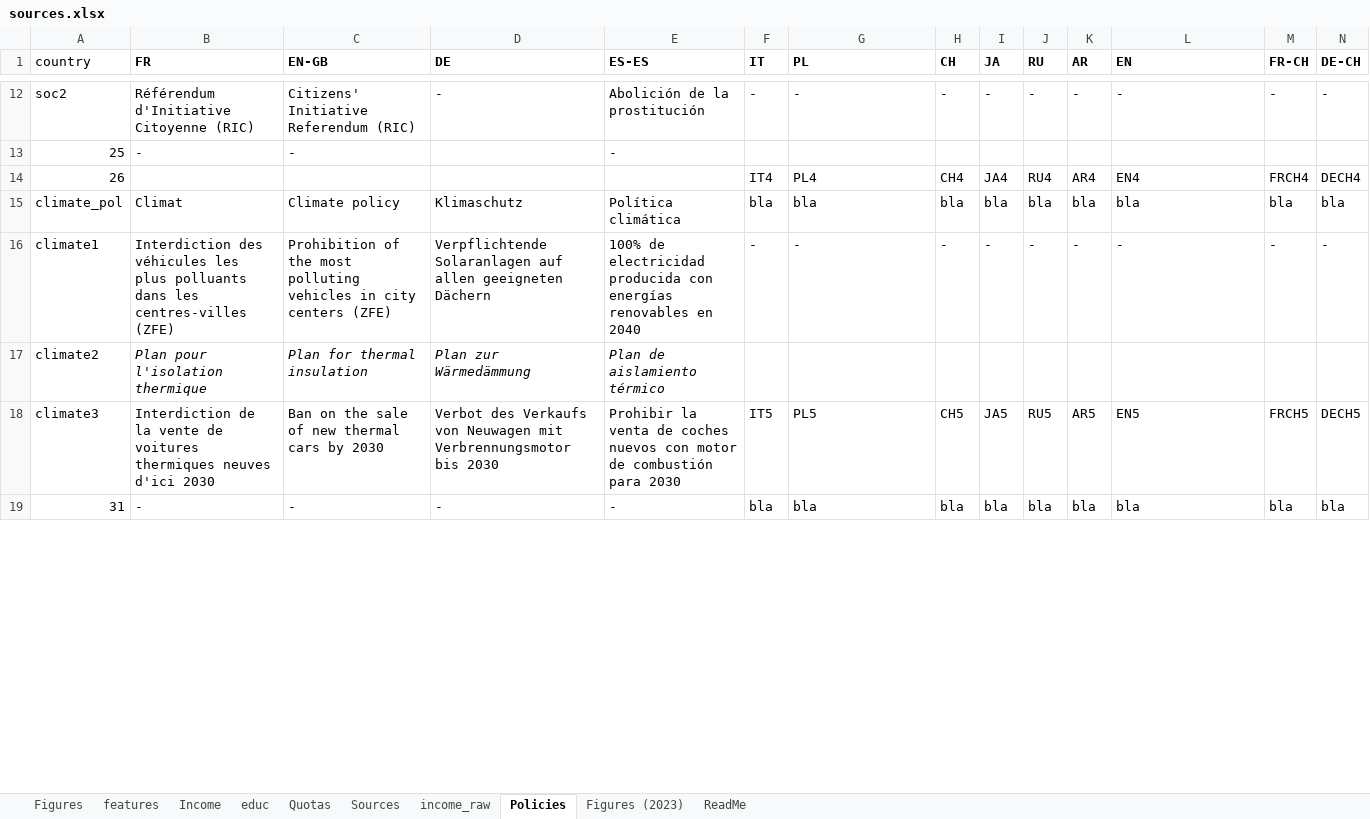
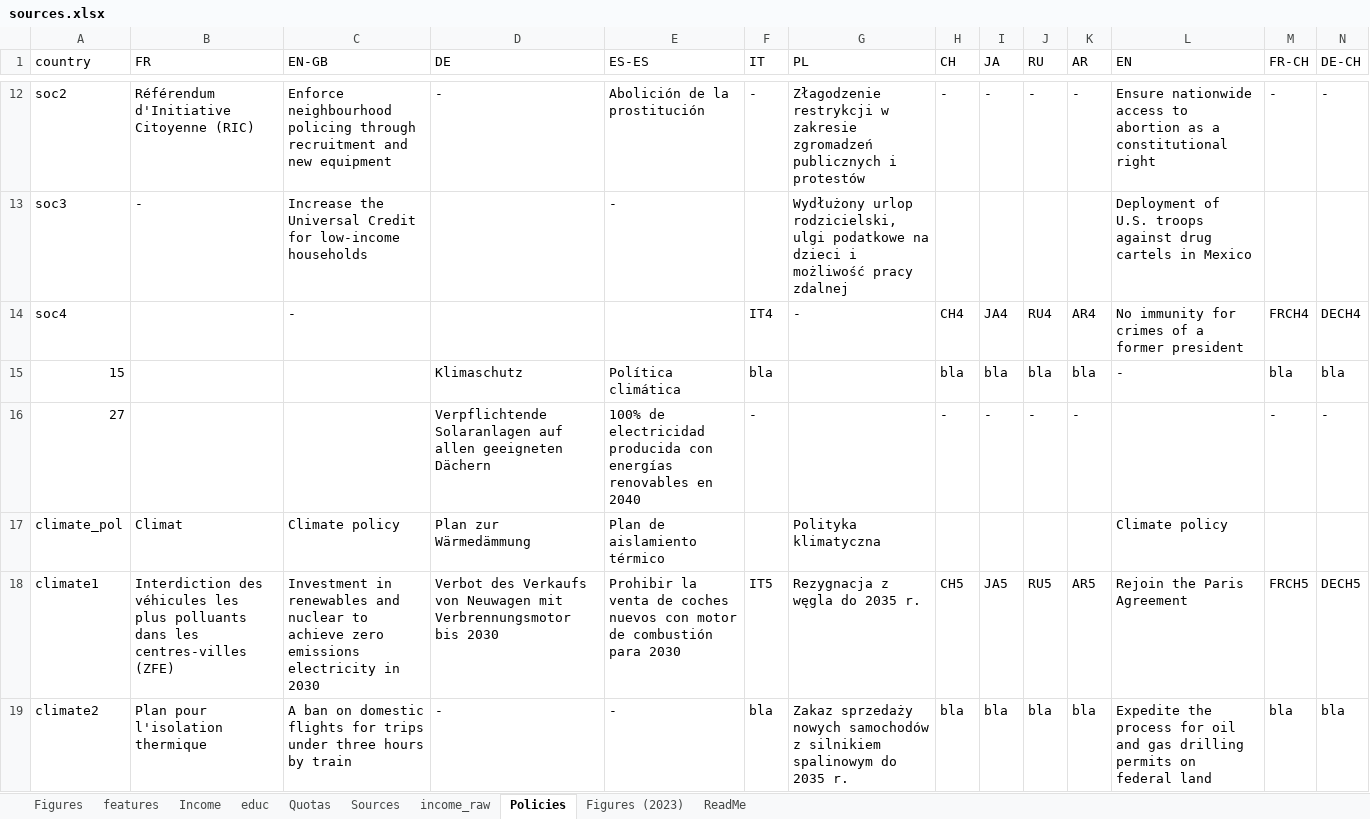
Before and after one commit to bixiou/robustness_global_redistr, an Excel workbook: questionnaire/sources.xlsx, sheet Policies, drawn as a sheet; only a part is shown, gaps mark what is left out; values as stored, in another font and other column widths than the file's, no borders; removed rows and columns are numbered as before the commit, all else as after; rows hold the shown columns only; the diff covers the shown part only; the diff names each change by its address in the sheet, - before the commit and + after, or states it on an @@ line.

```diff
--- a/questionnaire/sources.xlsx (sheet Policies)
+++ b/questionnaire/sources.xlsx (sheet Policies)
-B1:N1 bold: on
+B1:N1 bold: off
-C12 (EN-GB): Citizens' Initiative Referendum (RIC)
+C12 (EN-GB): Enforce neighbourhood policing through recruitment and new equipment
-G12 (PL): -
+G12 (PL): Złagodzenie restrykcji w zakresie zgromadzeń publicznych i protestów
-L12 (EN): -
+L12 (EN): Ensure nationwide access to abortion as a constitutional right
-row 13: 25 | - | - |  | -
+row 13: soc3 | - | Increase the Universal Credit for low-income households |  | - |  | Wydłużony urlop rodzicielski, ulgi podatkowe na dzieci i możliwość pracy zdalnej |  |  |  |  | Deployment of U.S. troops against drug cartels in Mexico
-A14 (country): 26
+A14 (country): soc4
-C14 (EN-GB): (empty)
+C14 (EN-GB): -
-G14 (PL): PL4
+G14 (PL): -
-L14 (EN): EN4
+L14 (EN): No immunity for crimes of a former president
-A15 (country): climate_pol
+A15 (country): 15
-B15 (FR): Climat
+B15 (FR): (empty)
-C15 (EN-GB): Climate policy
+C15 (EN-GB): (empty)
-G15 (PL): bla
+G15 (PL): (empty)
-L15 (EN): bla
+L15 (EN): -
-A16 (country): climate1
+A16 (country): 27
-B16 (FR): Interdiction des véhicules les plus polluants dans les centres-villes (ZFE)
+B16 (FR): (empty)
-C16 (EN-GB): Prohibition of the most polluting vehicles in city centers (ZFE)
+C16 (EN-GB): (empty)
-G16 (PL): -
+G16 (PL): (empty)
-L16 (EN): -
+L16 (EN): (empty)
-row 17: climate2 | Plan pour l'isolation thermique | Plan for thermal insulation | Plan zur Wärmedämmung | Plan de aislamiento térmico
+row 17: climate_pol | Climat | Climate policy | Plan zur Wärmedämmung | Plan de aislamiento térmico |  | Polityka klimatyczna |  |  |  |  | Climate policy
-A18 (country): climate3
+A18 (country): climate1
-B18 (FR): Interdiction de la vente de voitures thermiques neuves d'ici 2030
+B18 (FR): Interdiction des véhicules les plus polluants dans les centres-villes (ZFE)
-C18 (EN-GB): Ban on the sale of new thermal cars by 2030
+C18 (EN-GB): Investment in renewables and nuclear to achieve zero emissions electricity in 2030
-G18 (PL): PL5
+G18 (PL): Rezygnacja z węgla do 2035 r.
-L18 (EN): EN5
+L18 (EN): Rejoin the Paris Agreement
-A19 (country): 31
+A19 (country): climate2
-B19 (FR): -
+B19 (FR): Plan pour l'isolation thermique
-C19 (EN-GB): -
+C19 (EN-GB): A ban on domestic flights for trips under three hours by train
-G19 (PL): bla
+G19 (PL): Zakaz sprzedaży nowych samochodów z silnikiem spalinowym do 2035 r.
-L19 (EN): bla
+L19 (EN): Expedite the process for oil and gas drilling permits on federal land
```
Also changed, not shown: 5 added rows, 1 removed row, 71 edited cells and cell formats elsewhere in this sheet, 17 other files.
